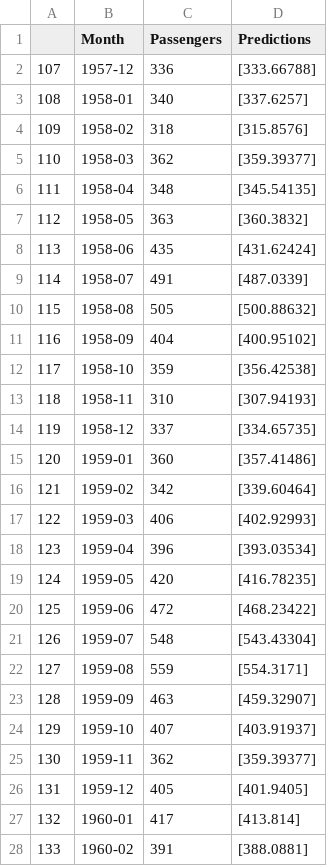
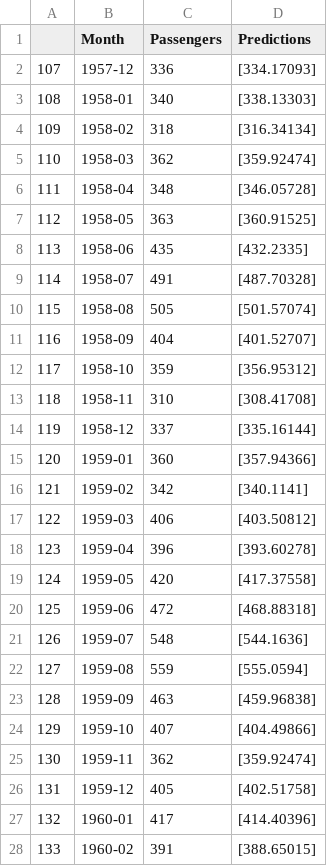
Before and after one commit to tobi-spec/Machine-Learning, a CSV file: TimeSeriesPrediction/2_UnivariantTimeSeriesForecast/AirlinePassengersResultsKeras.csv, drawn as a sheet; only a part is shown; the diff covers the shown part only.

Commit message:
add img als files to UnivariantTimesSeriesForecast

```diff
--- a/TimeSeriesPrediction/2_UnivariantTimeSeriesForecast/AirlinePassengersResultsKeras.csv
+++ b/TimeSeriesPrediction/2_UnivariantTimeSeriesForecast/AirlinePassengersResultsKeras.csv
@@ -1,28 +1,28 @@
 ,Month,Passengers,Predictions
-107,1957-12,336,[333.66788]
-108,1958-01,340,[337.6257]
-109,1958-02,318,[315.8576]
-110,1958-03,362,[359.39377]
-111,1958-04,348,[345.54135]
-112,1958-05,363,[360.3832]
-113,1958-06,435,[431.62424]
-114,1958-07,491,[487.0339]
-115,1958-08,505,[500.88632]
-116,1958-09,404,[400.95102]
-117,1958-10,359,[356.42538]
-118,1958-11,310,[307.94193]
-119,1958-12,337,[334.65735]
-120,1959-01,360,[357.41486]
-121,1959-02,342,[339.60464]
-122,1959-03,406,[402.92993]
-123,1959-04,396,[393.03534]
-124,1959-05,420,[416.78235]
-125,1959-06,472,[468.23422]
-126,1959-07,548,[543.43304]
-127,1959-08,559,[554.3171]
-128,1959-09,463,[459.32907]
-129,1959-10,407,[403.91937]
-130,1959-11,362,[359.39377]
-131,1959-12,405,[401.9405]
-132,1960-01,417,[413.814]
-133,1960-02,391,[388.0881]
+107,1957-12,336,[334.17093]
+108,1958-01,340,[338.13303]
+109,1958-02,318,[316.34134]
+110,1958-03,362,[359.92474]
+111,1958-04,348,[346.05728]
+112,1958-05,363,[360.91525]
+113,1958-06,435,[432.2335]
+114,1958-07,491,[487.70328]
+115,1958-08,505,[501.57074]
+116,1958-09,404,[401.52707]
+117,1958-10,359,[356.95312]
+118,1958-11,310,[308.41708]
+119,1958-12,337,[335.16144]
+120,1959-01,360,[357.94366]
+121,1959-02,342,[340.1141]
+122,1959-03,406,[403.50812]
+123,1959-04,396,[393.60278]
+124,1959-05,420,[417.37558]
+125,1959-06,472,[468.88318]
+126,1959-07,548,[544.1636]
+127,1959-08,559,[555.0594]
+128,1959-09,463,[459.96838]
+129,1959-10,407,[404.49866]
+130,1959-11,362,[359.92474]
+131,1959-12,405,[402.51758]
+132,1960-01,417,[414.40396]
+133,1960-02,391,[388.65015]
```
Also changed, not shown: 8 edited cells elsewhere in this file, TimeSeriesPrediction/2_UnivariantTimeSeriesForecast/AirlinePassengersResultsPytorch.csv, 4 other files.
